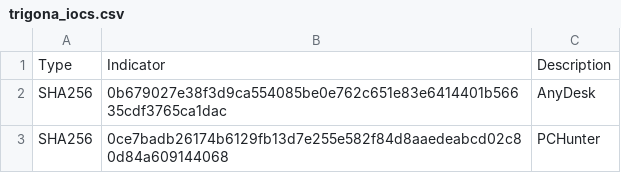
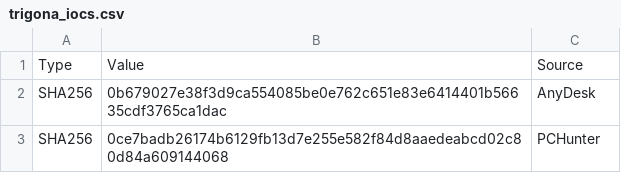
Before and after one commit to Poloju1117/Weekly-Indicators, a CSV file: trigona_iocs.csv, drawn as a sheet; only a part is shown; removed rows and columns are numbered as before the commit, all else as after; the diff names each change by its address in the sheet, - before the commit and + after, or states it on an @@ line.

Commit message:
Update header and format of trigona_iocs.csv

```diff
--- a/trigona_iocs.csv
+++ b/trigona_iocs.csv
-row 1: Type | Indicator | Description
+row 1: Type | Value | Source
```
